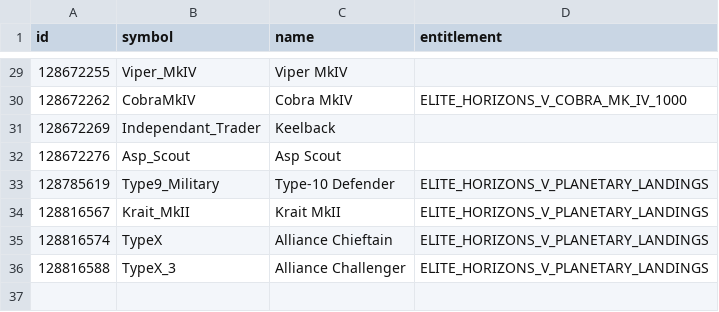
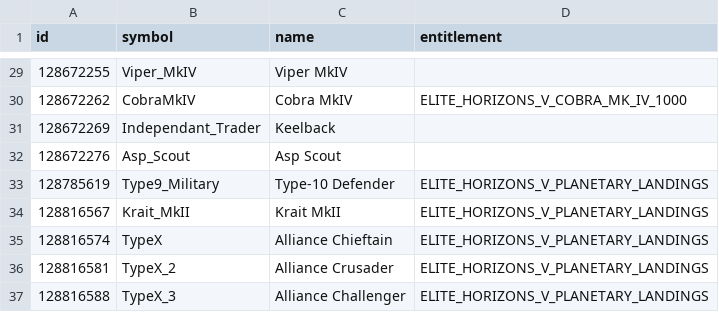
Before and after one commit to EDCD/FDevIDs, a CSV file: shipyard.csv, drawn as a sheet; only a part is shown, gaps mark what is left out.

```diff
--- a/shipyard.csv
+++ b/shipyard.csv
@@ -35,2 +35,3 @@ id,symbol,name,entitlement
 128816574,TypeX,Alliance Chieftain,ELITE_HORIZONS_V_PLANETARY_LANDINGS
+128816581,TypeX_2,Alliance Crusader,ELITE_HORIZONS_V_PLANETARY_LANDINGS
 128816588,TypeX_3,Alliance Challenger,ELITE_HORIZONS_V_PLANETARY_LANDINGS
```
Also changed, not shown: outfitting.csv, sku.csv.
